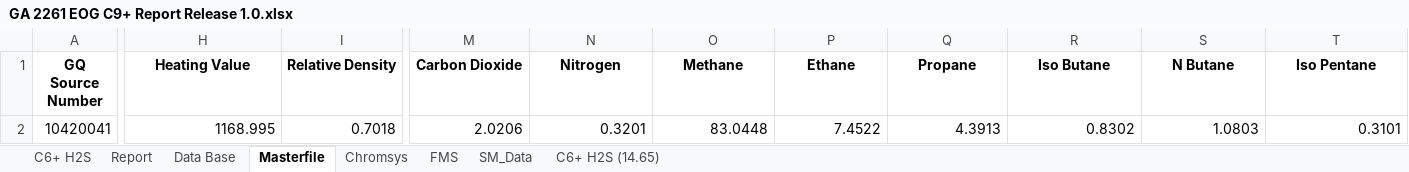
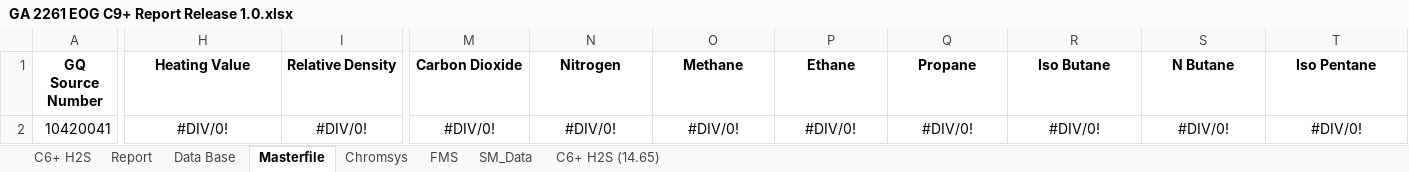
Before and after one commit to moingithub/lims-backend, an Excel workbook: report_templates/GA 2261 EOG C9+ Report Release 1.0.xlsx, sheet Masterfile, drawn as a sheet; only a part is shown, gaps mark what is left out; values as stored, in another font and other column widths than the file's, no borders; the diff covers the shown part only; the diff names each change by its address in the sheet, - before the commit and + after, or states it on an @@ line.

```diff
--- a/report_templates/GA 2261 EOG C9+ Report Release 1.0.xlsx (sheet Masterfile)
+++ b/report_templates/GA 2261 EOG C9+ Report Release 1.0.xlsx (sheet Masterfile)
-H2 (Heating Value): 1168.995
+H2 (Heating Value): #DIV/0!
-H2:I2 alignment: right
+H2:I2 alignment: center
-I2 (Relative Density): 0.7018
+I2 (Relative Density): #DIV/0!
-M2 (Carbon Dioxide): 2.0206
+M2 (Carbon Dioxide): #DIV/0!
-M2:T2 alignment: right
+M2:T2 alignment: center
-N2 (Nitrogen): 0.3201
+N2 (Nitrogen): #DIV/0!
-O2 (Methane): 83.0448
+O2 (Methane): #DIV/0!
-P2 (Ethane): 7.4522
+P2 (Ethane): #DIV/0!
-Q2 (Propane): 4.3913
+Q2 (Propane): #DIV/0!
-R2 (Iso Butane): 0.8302
+R2 (Iso Butane): #DIV/0!
-S2 (N Butane): 1.0803
+S2 (N Butane): #DIV/0!
-T2 (Iso Pentane): 0.3101
+T2 (Iso Pentane): #DIV/0!
```
Also changed, not shown: 22 edited cells and cell formats elsewhere in this sheet, sheet C6+ H2S, sheet C6+ H2S (14.65), sheet Report, sheet Data Base, sheet FMS, sheet Chromsys, 1 more sheet, report_templates/GA 2261 EOG Report Release 1.0.xlsx, report_templates/GA 2261 Report Release 2.1.xlsx, 5 other files.
